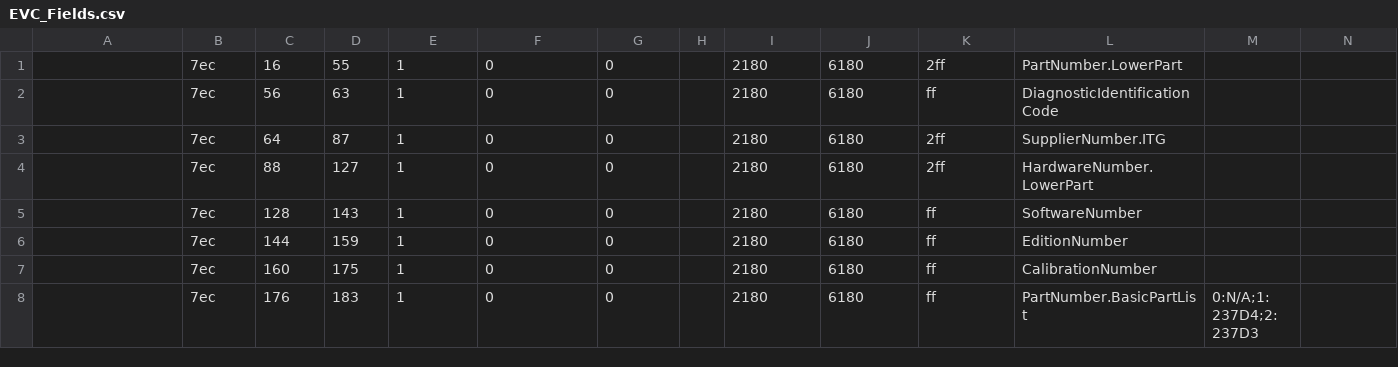
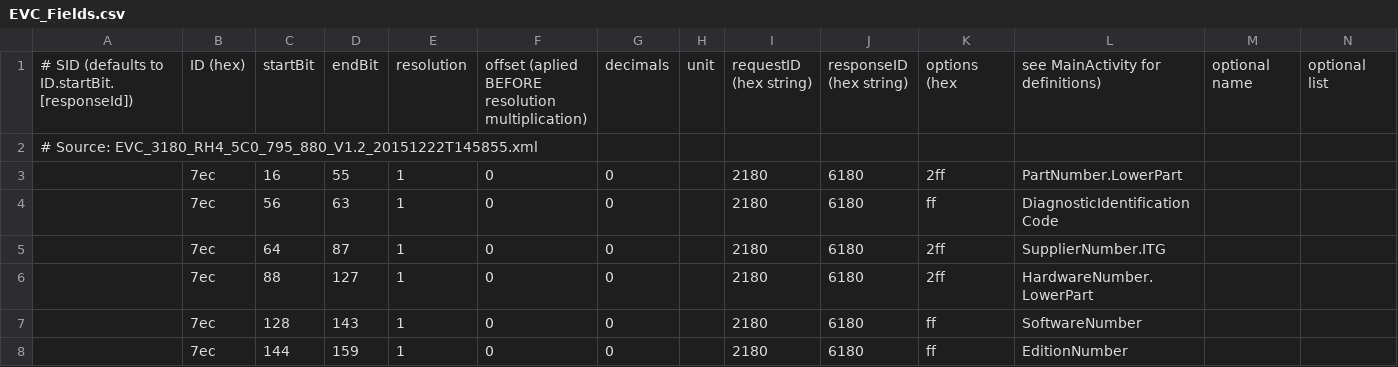
Before and after one commit to fesch/CanZE, a CSV file: app/src/main/assets/EVC_Fields.csv, drawn as a sheet; only a part is shown; the shorter side is filled out with more unchanged rows; rows hold the shown columns only; the diff names each change by its address in the sheet, - before the commit and + after, or states it on an @@ line.

```diff
--- a/app/src/main/assets/EVC_Fields.csv
+++ b/app/src/main/assets/EVC_Fields.csv
+row 1: # SID (defaults to ID.startBit.[responseId]) | ID (hex) | startBit | endBit | resolution | offset (aplied BEFORE resolution multiplication) | decimals | unit | requestID (hex string) | responseID (hex string) | options (hex | see MainActivity for definitions) | optional name | optional list
+row 2: # Source: EVC_3180_RH4_5C0_795_880_V1.2_20151222T145855.xml
```
Also changed, not shown: app/src/main/assets/BCB_Fields.csv, app/src/main/assets/BCM_Fields.csv, 9 other files.
